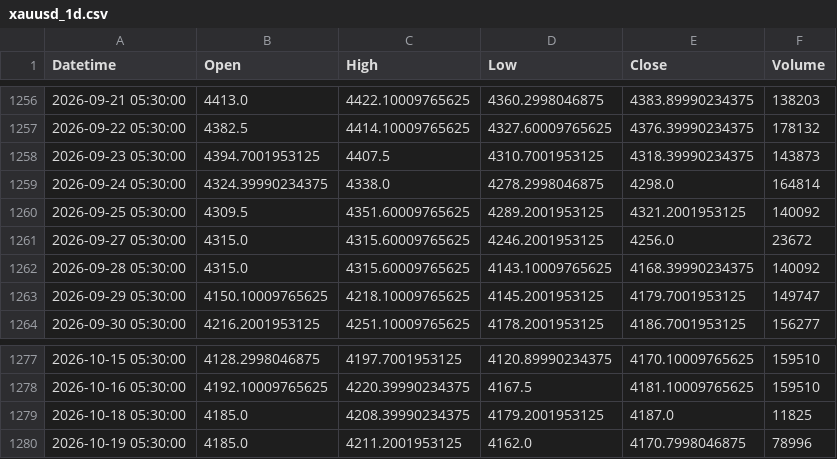
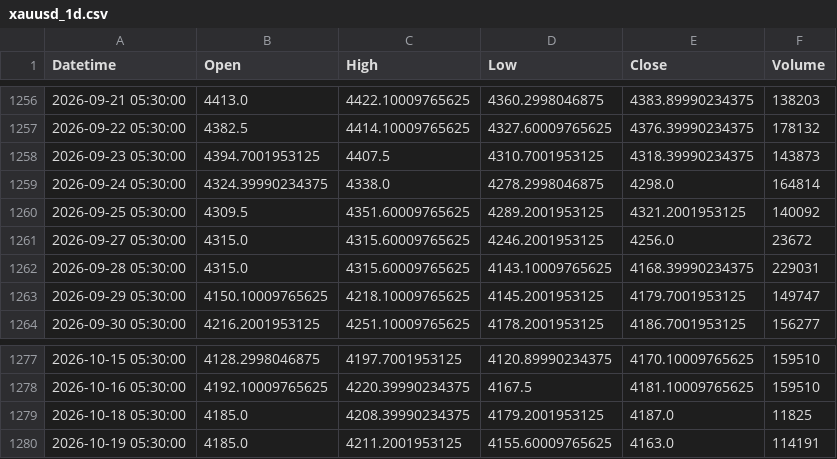
Before and after one commit to shikerkattiyar11-debug/xauusd-gold-data, a CSV file: data/xauusd_1d.csv, drawn as a sheet; only a part is shown, gaps mark what is left out.

```diff
--- a/data/xauusd_1d.csv
+++ b/data/xauusd_1d.csv
@@ -1261,3 +1261,3 @@ Datetime,Open,High,Low,Close,Volume
 2026-09-27 05:30:00,4315.0,4315.60009765625,4246.2001953125,4256.0,23672
-2026-09-28 05:30:00,4315.0,4315.60009765625,4143.10009765625,4168.39990234375,140092
+2026-09-28 05:30:00,4315.0,4315.60009765625,4143.10009765625,4168.39990234375,229031
 2026-09-29 05:30:00,4150.10009765625,4218.10009765625,4145.2001953125,4179.7001953125,149747
@@ -1279,2 +1279,2 @@ Datetime,Open,High,Low,Close,Volume
 2026-10-18 05:30:00,4185.0,4208.39990234375,4179.2001953125,4187.0,11825
-2026-10-19 05:30:00,4185.0,4211.2001953125,4162.0,4170.7998046875,78996
+2026-10-19 05:30:00,4185.0,4211.2001953125,4155.60009765625,4163.0,114191
```
Also changed, not shown: data/xauusd_10m.csv, data/xauusd_15m.csv, 3 other files.
